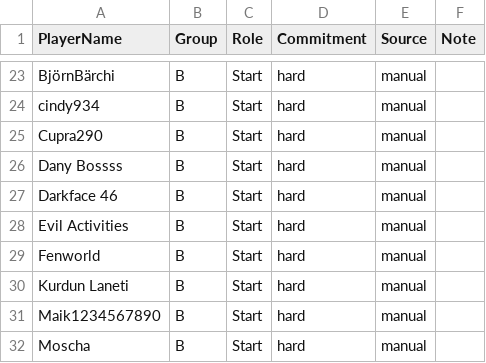
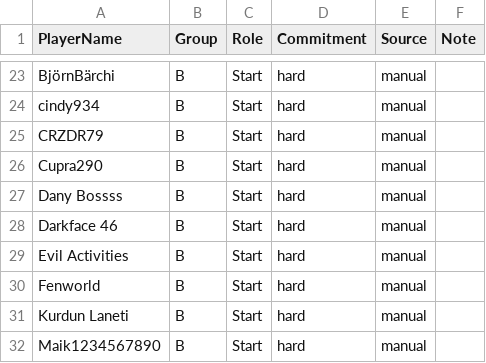
Before and after one commit to its-h4k1/desert-storm-roster-optimizer, a CSV file: data/event_signups_next.csv, drawn as a sheet; only a part is shown, gaps mark what is left out; the shorter side is filled out with more unchanged rows; the diff names each change by its address in the sheet, - before the commit and + after, or states it on an @@ line.

Commit message:
admin: update event_signups_next.csv via event assignments ui

```diff
--- a/data/event_signups_next.csv
+++ b/data/event_signups_next.csv
+row 25: CRZDR79 | B | Start | hard | manual
```
